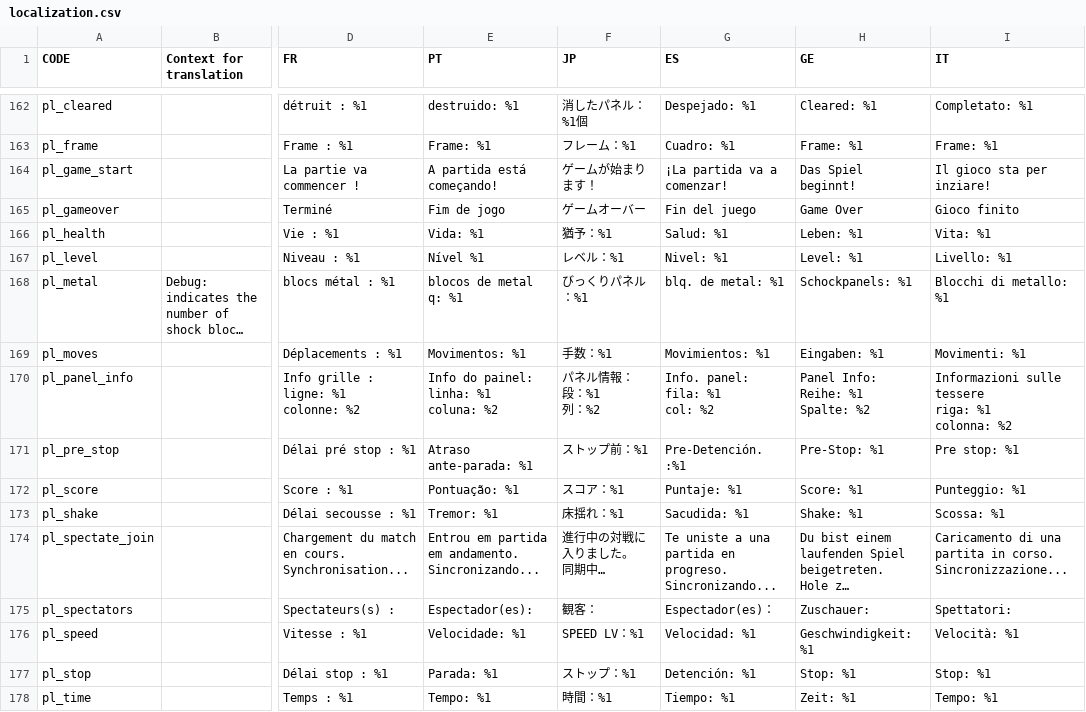
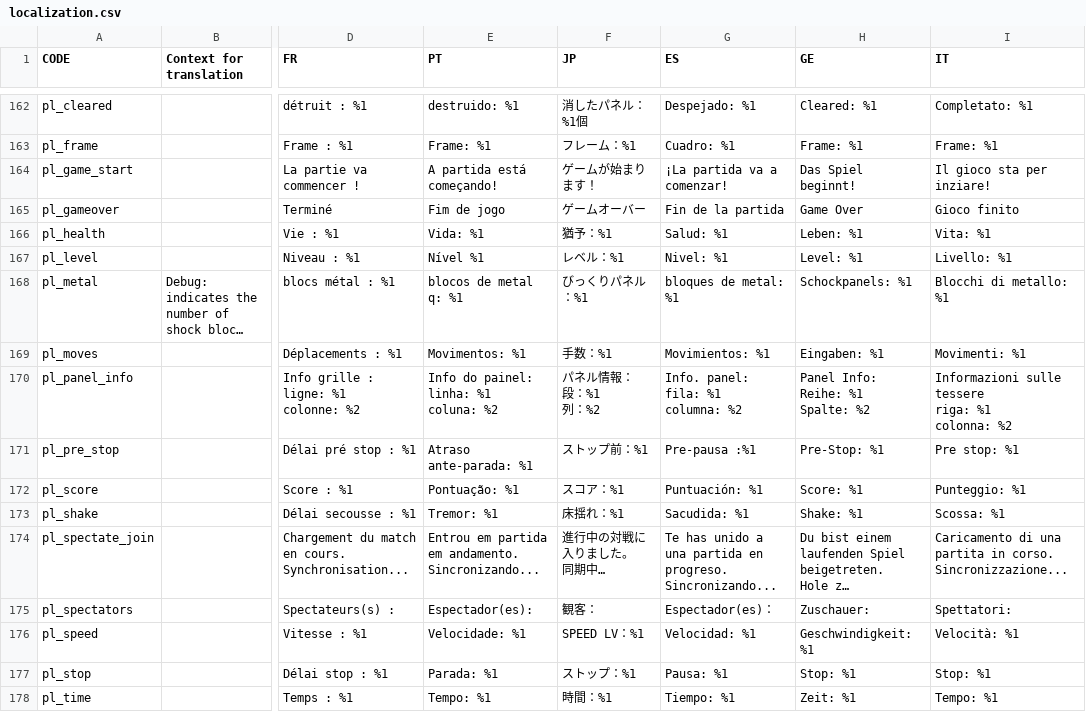
Before and after one commit to panel-attack/panel-game, a CSV file: client/assets/localization.csv, drawn as a sheet; only a part is shown, gaps mark what is left out; long unchanged cells end in …; ↵ is a line break in a cell; the diff covers the shown part only; the diff names each change by its address in the sheet, - before the commit and + after, or states it on an @@ line.

Commit message:
update spanish localization by El Javi

```diff
--- a/client/assets/localization.csv
+++ b/client/assets/localization.csv
-G165 (ES): Fin del juego
+G165 (ES): Fin de la partida
-G168 (ES): blq. de metal: %1
+G168 (ES): bloques de metal: %1
-G170 (ES): Info. panel: ↵ fila: %1 ↵ col: %2
+G170 (ES): Info. panel: ↵ fila: %1 ↵ columna: %2
-G171 (ES): Pre-Detención. :%1
+G171 (ES): Pre-pausa :%1
-G172 (ES): Puntaje: %1
+G172 (ES): Puntuación: %1
-G174 (ES): Te uniste a una…
+G174 (ES): Te has unido a una…
-G177 (ES): Detención: %1
+G177 (ES): Pausa: %1
```
Also changed, not shown: 117 edited cells elsewhere in this file, 1 other file.
